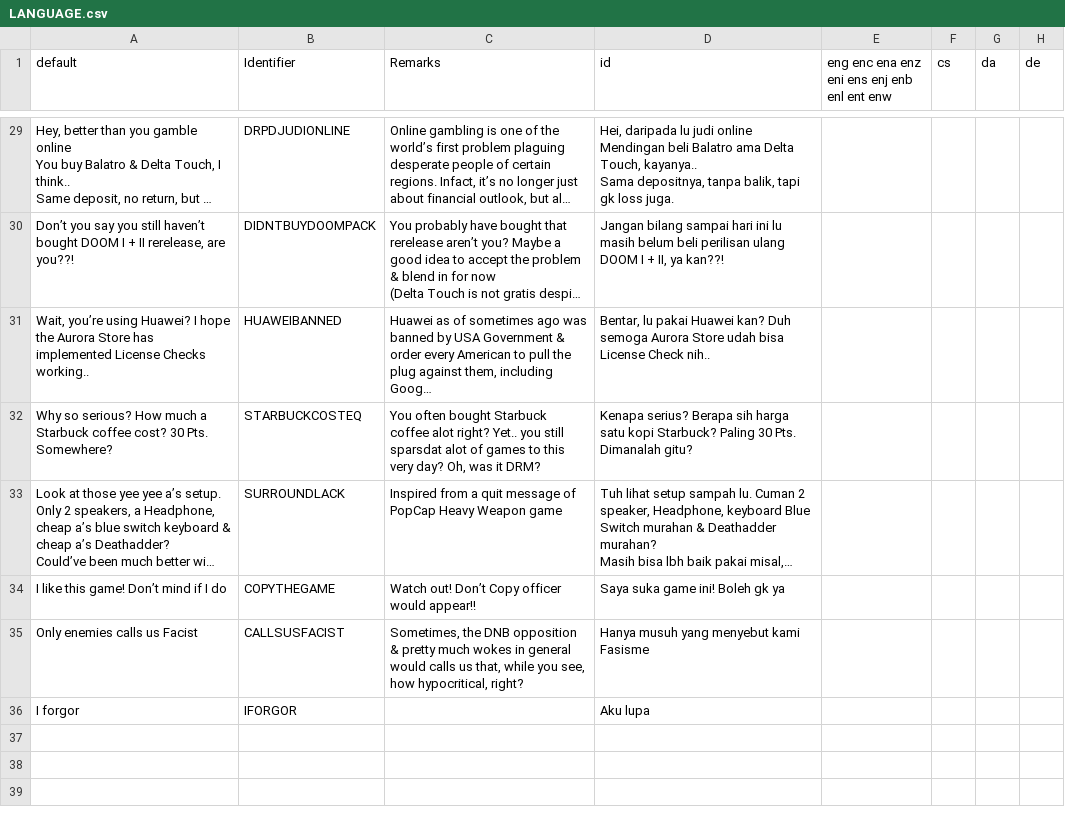
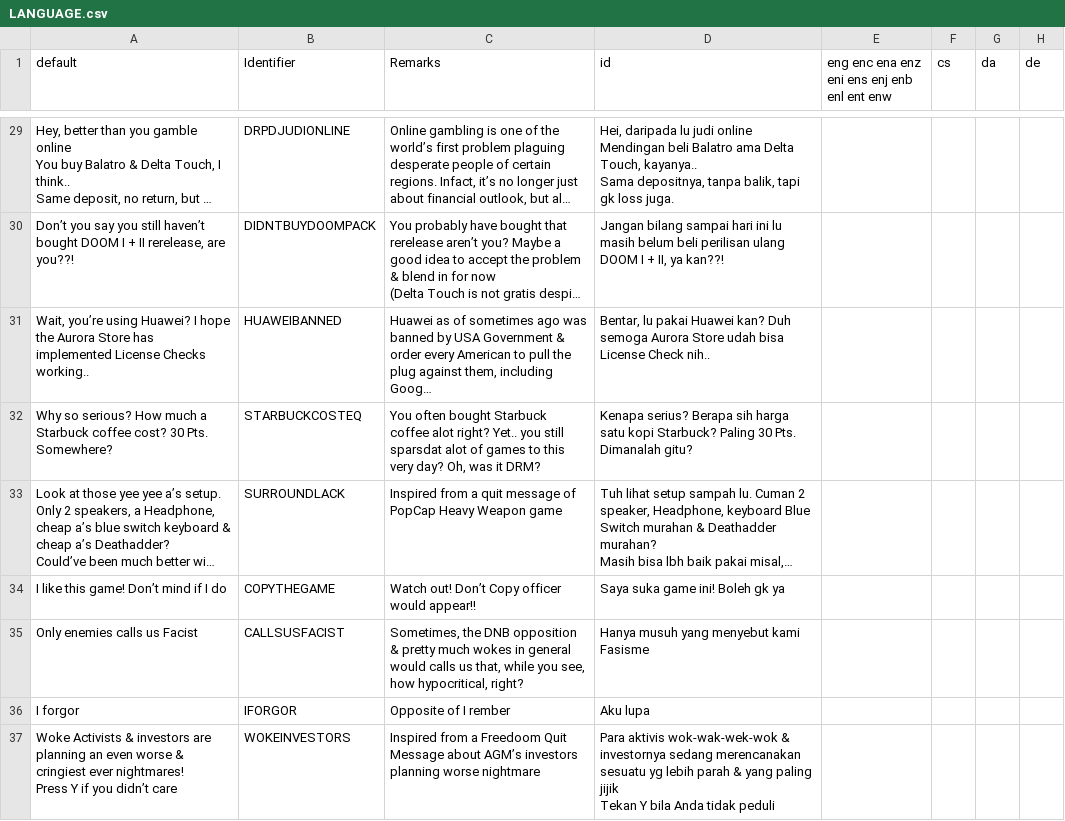
Before and after one commit to Perkedel/Lah-Mboh, a CSV file: LANGUAGE.csv, drawn as a sheet; only a part is shown, gaps mark what is left out; long unchanged cells end in …; the diff covers the shown part only.

```diff
--- a/LANGUAGE.csv
+++ b/LANGUAGE.csv
@@ -155,2 +155,7 @@ I like this game! Don’t mind if I do,COPYTHEGAME,Watch out! Don’t Copy offic
 Only enemies calls us Facist,CALLSUSFACIST,"Sometimes, the DNB opposition & pretty much wokes in general would calls us that, while you see, how hypocritical, right?",Hanya musuh yang menyebut kami Fasisme,,,,
-I forgor,IFORGOR,,Aku lupa,,,,
+I forgor,IFORGOR,Opposite of I rember,Aku lupa,,,,
+"Woke Activists & investors are planning an even worse & cringiest ever nightmares!
+
+Press Y if you didn’t care",WOKEINVESTORS,Inspired from a Freedoom Quit Message about AGM’s investors planning worse nightmare,"Para aktivis wok-wak-wek-wok & investornya sedang merencanakan sesuatu yg lebih parah & yang paling jijik
+
+Tekan Y bila Anda tidak peduli",,,,
```
Also changed, not shown: 1 added row elsewhere in this file, 8 other files.
